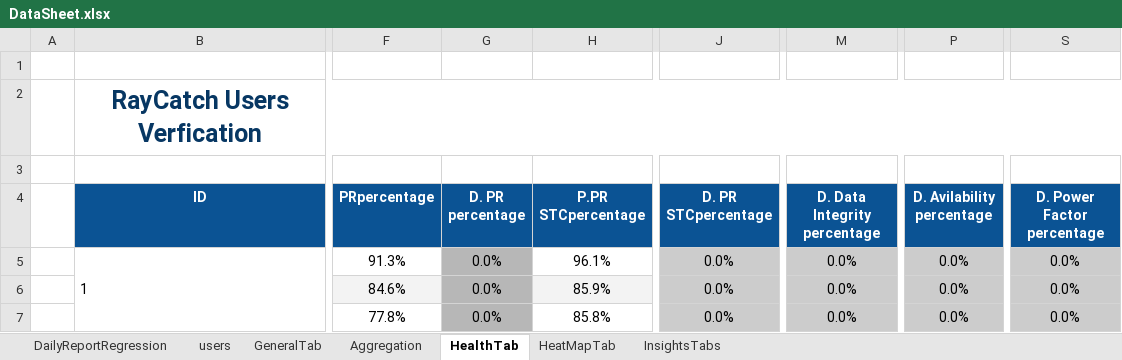
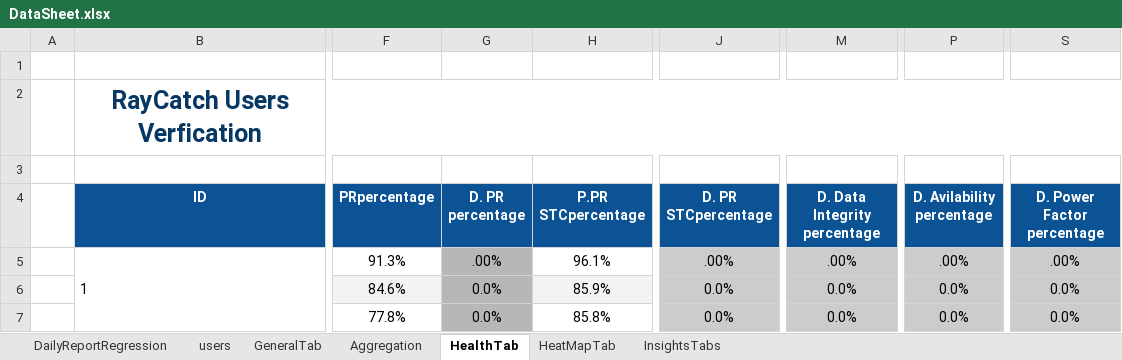
Before and after one commit to tariqalrob97/RayCatch, an Excel workbook: src/com/generic/config/DataSheet.xlsx, sheet HealthTab, drawn as a sheet; only a part is shown, gaps mark what is left out; values as stored, in another font and other column widths than the file's, no borders; conditional formats not drawn; the diff names each change by its address in the sheet, - before the commit and + after, or states it on an @@ line.

```diff
--- a/src/com/generic/config/DataSheet.xlsx (sheet HealthTab)
+++ b/src/com/generic/config/DataSheet.xlsx (sheet HealthTab)
-G5 (D. PR percentage): 0.0%
+G5 (D. PR percentage): .00%
-J5 (D. PR STCpercentage): 0.0%
+J5 (D. PR STCpercentage): .00%
-M5 (D. Data Integrity percentage): 0.0%
+M5 (D. Data Integrity percentage): .00%
-P5 (D. Avilability percentage): 0.0%
+P5 (D. Avilability percentage): .00%
-S5 (D. Power Factor percentage): 0.0%
+S5 (D. Power Factor percentage): .00%
```
Also changed, not shown: sheet InsightsTabs, sheet Aggregation, sheet GeneralTab, 5 other files.
